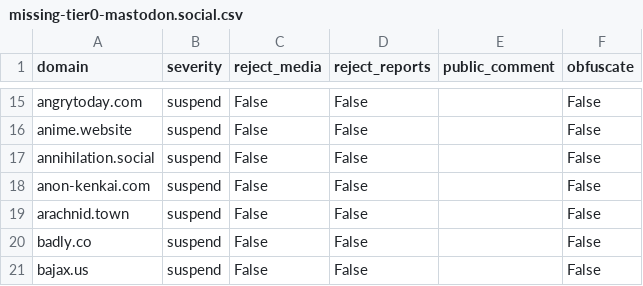
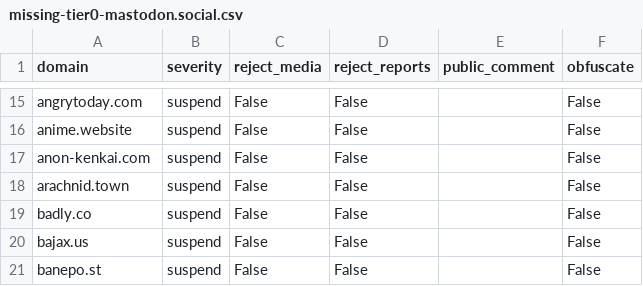
Before and after one commit to sgrigson/oliphant, a CSV file: blocklists/missing-tier0-mastodon.social.csv, drawn as a sheet; only a part is shown, gaps mark what is left out; the shorter side is filled out with more unchanged rows; the diff names each change by its address in the sheet, - before the commit and + after, or states it on an @@ line.

```diff
--- a/blocklists/missing-tier0-mastodon.social.csv
+++ b/blocklists/missing-tier0-mastodon.social.csv
-row 17: annihilation.social | suspend | False | False |  | False
```
Also changed, not shown: blocklists/mastodon.online.csv, blocklists/mastodon.social.csv.
